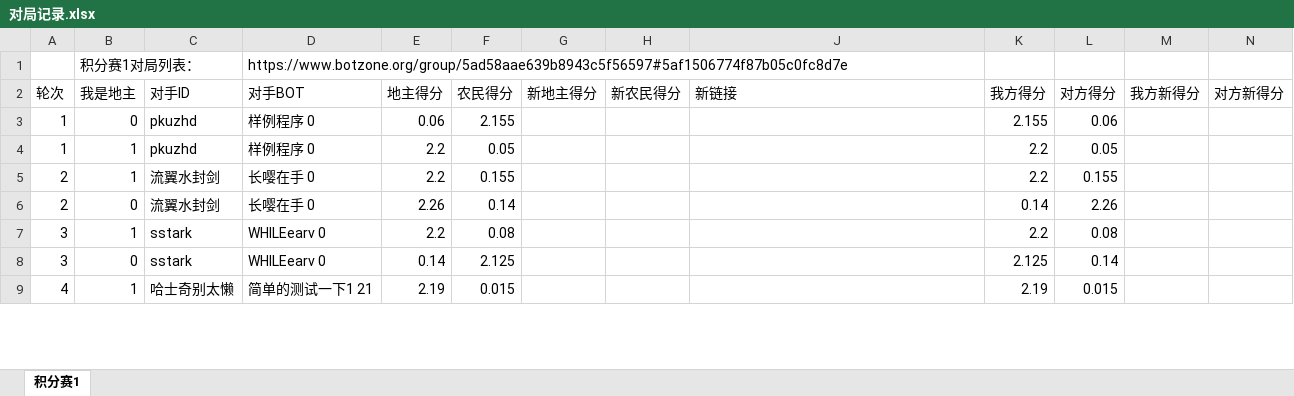
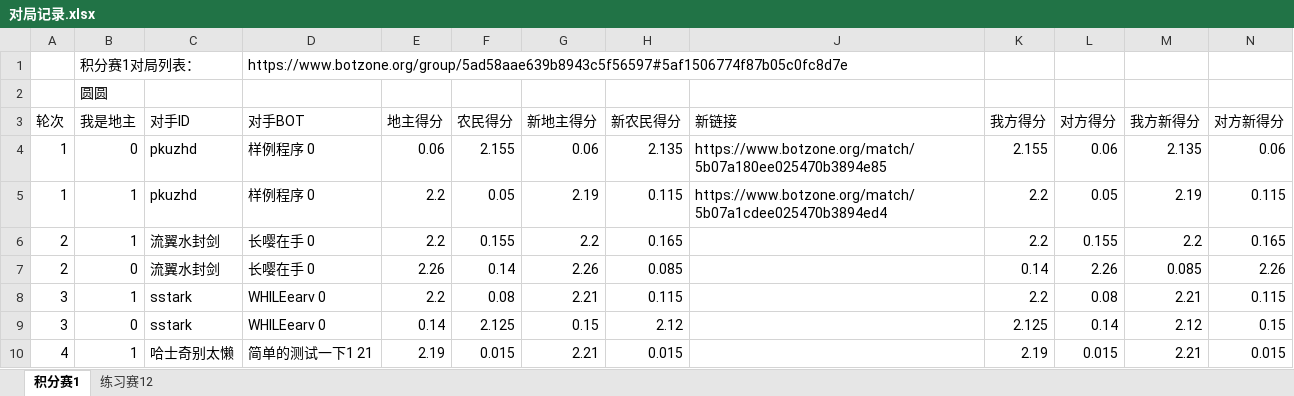
Before and after one commit to shiyqw/doudizhu, an Excel workbook: 对局记录.xlsx, sheet 积分赛1, drawn as a sheet; only a part is shown; values as stored, in another font and other column widths than the file's, no borders; addresses are those after the commit; the diff covers the shown part only; the diff names each change by its address in the sheet, - before the commit and + after, or states it on an @@ line.

```diff
--- a/对局记录.xlsx (sheet 积分赛1)
+++ b/对局记录.xlsx (sheet 积分赛1)
+sheet tab: 练习赛12
+row 2:  | 圆圆
-G4 (新地主得分): (empty)
+G4 (新地主得分): 0.06
-H4 (新农民得分): (empty)
+H4 (新农民得分): 2.135
-J4 (新链接): (empty)
+J4 (新链接): https://www.botzone.org/match/5b07a180ee025470b3894e85
-M4 (我方新得分): (empty)
+M4 (我方新得分): 2.135
-N4 (对方新得分): (empty)
+N4 (对方新得分): 0.06
-G5 (新地主得分): (empty)
+G5 (新地主得分): 2.19
-H5 (新农民得分): (empty)
+H5 (新农民得分): 0.115
-J5 (新链接): (empty)
+J5 (新链接): https://www.botzone.org/match/5b07a1cdee025470b3894ed4
-M5 (我方新得分): (empty)
+M5 (我方新得分): 2.19
-N5 (对方新得分): (empty)
+N5 (对方新得分): 0.115
-G6 (新地主得分): (empty)
+G6 (新地主得分): 2.2
-H6 (新农民得分): (empty)
+H6 (新农民得分): 0.165
-M6 (我方新得分): (empty)
+M6 (我方新得分): 2.2
-N6 (对方新得分): (empty)
+N6 (对方新得分): 0.165
-G7 (新地主得分): (empty)
+G7 (新地主得分): 2.26
-H7 (新农民得分): (empty)
+H7 (新农民得分): 0.085
-M7 (我方新得分): (empty)
+M7 (我方新得分): 0.085
-N7 (对方新得分): (empty)
+N7 (对方新得分): 2.26
-G8 (新地主得分): (empty)
+G8 (新地主得分): 2.21
-H8 (新农民得分): (empty)
+H8 (新农民得分): 0.115
-M8 (我方新得分): (empty)
+M8 (我方新得分): 2.21
-N8 (对方新得分): (empty)
+N8 (对方新得分): 0.115
-G9 (新地主得分): (empty)
+G9 (新地主得分): 0.15
-H9 (新农民得分): (empty)
+H9 (新农民得分): 2.12
-M9 (我方新得分): (empty)
+M9 (我方新得分): 2.12
-N9 (对方新得分): (empty)
+N9 (对方新得分): 0.15
-G10 (新地主得分): (empty)
+G10 (新地主得分): 2.21
-H10 (新农民得分): (empty)
+H10 (新农民得分): 0.015
-M10 (我方新得分): (empty)
+M10 (我方新得分): 2.21
-N10 (对方新得分): (empty)
+N10 (对方新得分): 0.015
```
Also changed, not shown: 152 edited cells elsewhere in this sheet, formulas that keep their value.
